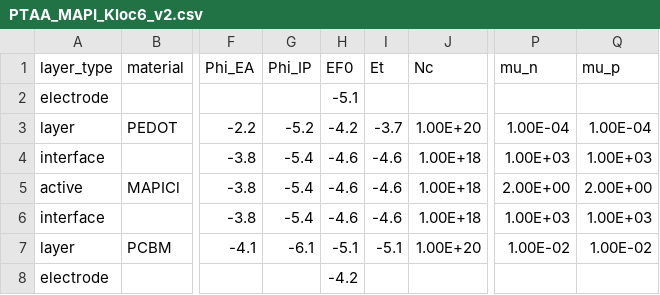
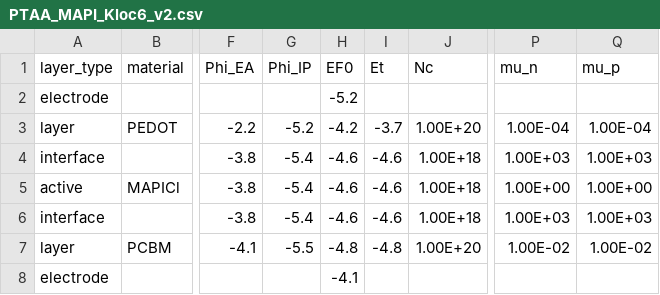
Before and after one commit to lucy-hart/Driftfusion, a CSV file: Input_files/PTAA_MAPI_Kloc6_v2.csv, drawn as a sheet; only a part is shown, gaps mark what is left out; the diff names each change by its address in the sheet, - before the commit and + after, or states it on an @@ line.

```diff
--- a/Input_files/PTAA_MAPI_Kloc6_v2.csv
+++ b/Input_files/PTAA_MAPI_Kloc6_v2.csv
-H2 (EF0): -5.1
+H2 (EF0): -5.2
-P5 (mu_n): 2.00E+00
+P5 (mu_n): 1.00E+00
-Q5 (mu_p): 2.00E+00
+Q5 (mu_p): 1.00E+00
-G7 (Phi_IP): -6.1
+G7 (Phi_IP): -5.5
-H7 (EF0): -5.1
+H7 (EF0): -4.8
-I7 (Et): -5.1
+I7 (Et): -4.8
-H8 (EF0): -4.2
+H8 (EF0): -4.1
```
Also changed, not shown: Input_files/PTAA_MAPI_ICBA_v2.csv, Input_files/PTAA_MAPI_PCBM_v2.csv, 5 other files.
